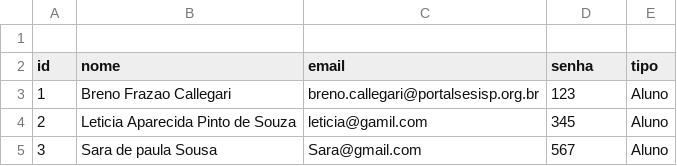
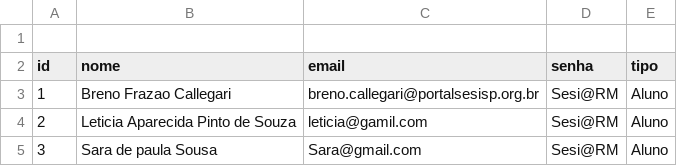
Before and after one commit to vitoriabueno1811/Diario_do_aluno_Senai_2026, a CSV file: 2° SEM/BCD/csv/usuarios.csv, drawn as a sheet.

```diff
--- a/2° SEM/BCD/csv/usuarios.csv
+++ b/2° SEM/BCD/csv/usuarios.csv
@@ -2,4 +2,4 @@
 id,nome,email,senha,tipo,
-1,Breno Frazao Callegari,breno.callegari@portalsesisp.org.br,123,Aluno,
-2,Leticia Aparecida Pinto de Souza,leticia@gamil.com,345,Aluno,
-3,Sara de paula Sousa,Sara@gmail.com,567,Aluno,
+1,Breno Frazao Callegari,breno.callegari@portalsesisp.org.br,Sesi@RM,Aluno,
+2,Leticia Aparecida Pinto de Souza,leticia@gamil.com,Sesi@RM,Aluno,
+3,Sara de paula Sousa,Sara@gmail.com,Sesi@RM,Aluno,
```
Also changed, not shown: 2° SEM/BCD/csv/avisos.csv, 6 other files.
